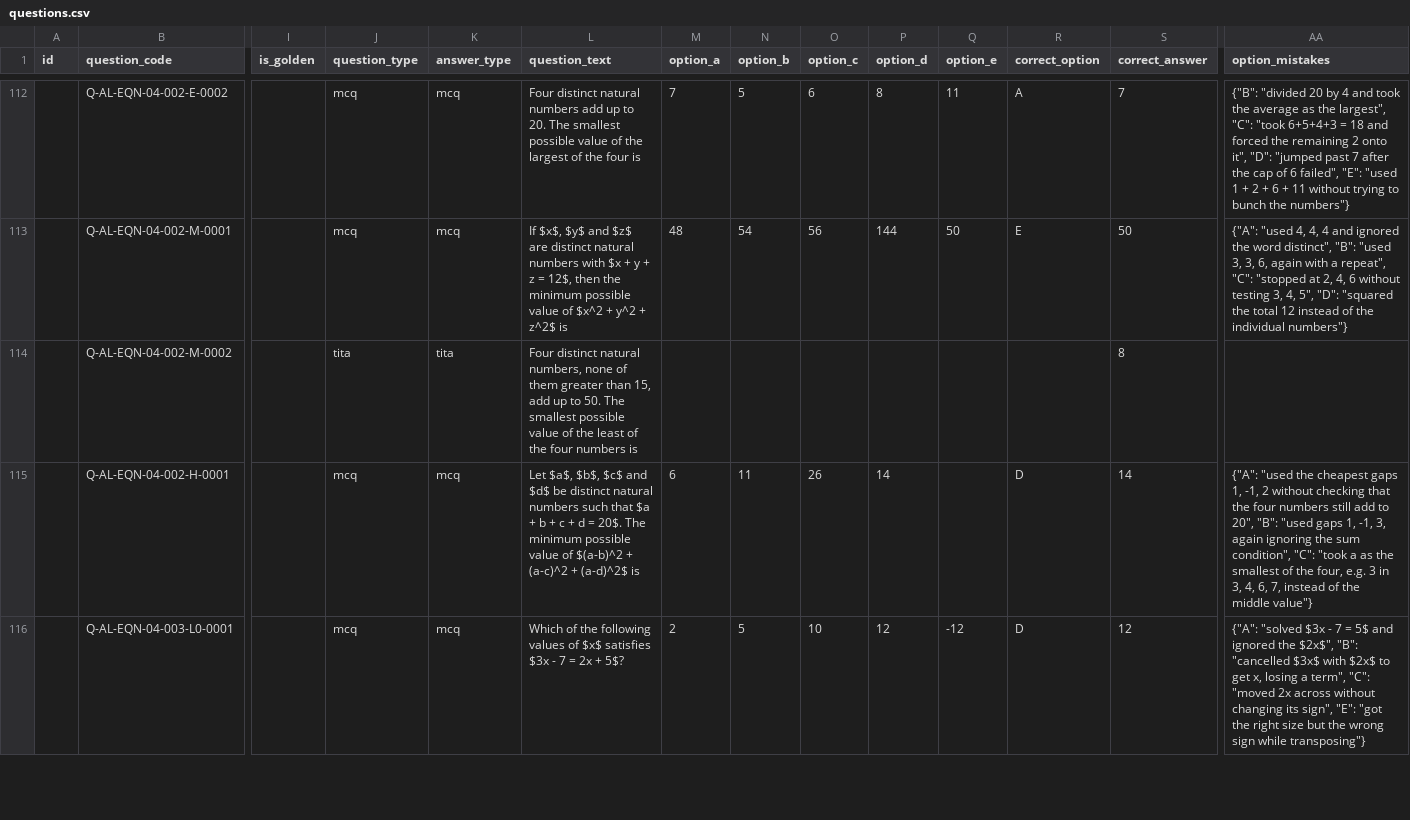
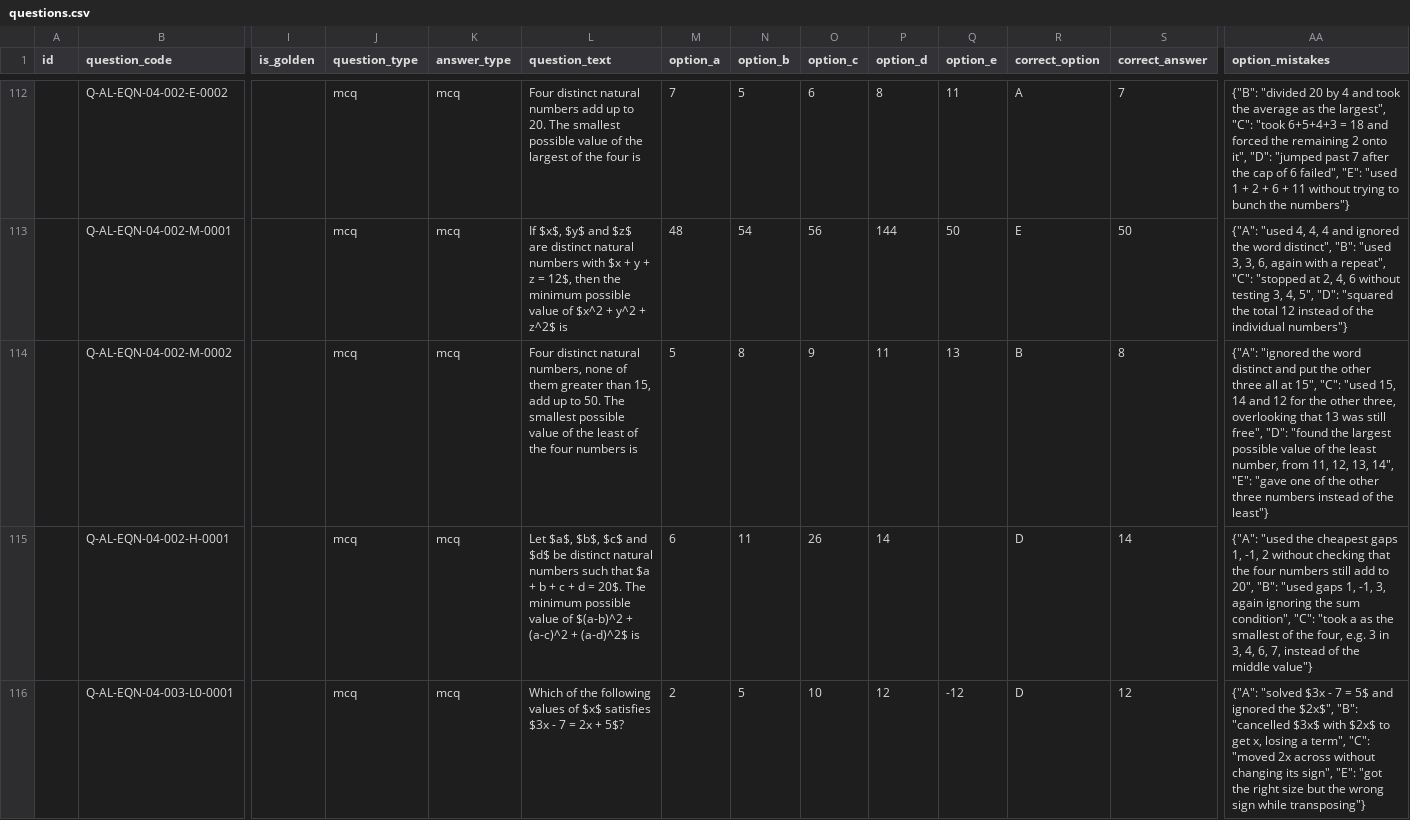
Before and after one commit to CetkingLearning/questions-universe, a CSV file: chapters/equations/questions.csv, drawn as a sheet; only a part is shown, gaps mark what is left out; the diff covers the shown part only; the diff names each change by its address in the sheet, - before the commit and + after, or states it on an @@ line.

```diff
--- a/chapters/equations/questions.csv
+++ b/chapters/equations/questions.csv
-J114 (question_type): tita
+J114 (question_type): mcq
-K114 (answer_type): tita
+K114 (answer_type): mcq
-M114 (option_a): (empty)
+M114 (option_a): 5
-N114 (option_b): (empty)
+N114 (option_b): 8
-O114 (option_c): (empty)
+O114 (option_c): 9
-P114 (option_d): (empty)
+P114 (option_d): 11
-Q114 (option_e): (empty)
+Q114 (option_e): 13
-R114 (correct_option): (empty)
+R114 (correct_option): B
-AA114 (option_mistakes): (empty)
+AA114 (option_mistakes): {"A": "ignored the word distinct and put the other three all at 15", "C": "used 15, 14 and 12 for the other three, overlooking that 13 was still free", "D": "found the largest possible value of the least number, from 11, 12, 13, 14", "E": "gave one of the other three numbers instead of the least"}
```
Also changed, not shown: 117 edited cells elsewhere in this file.
